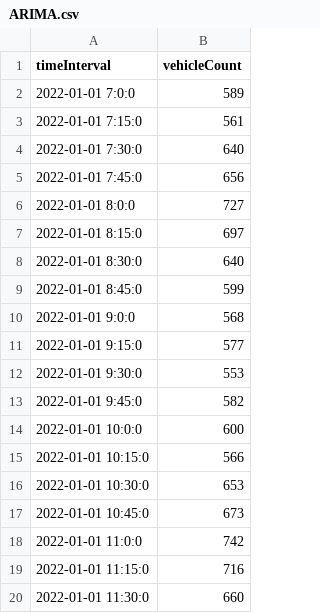
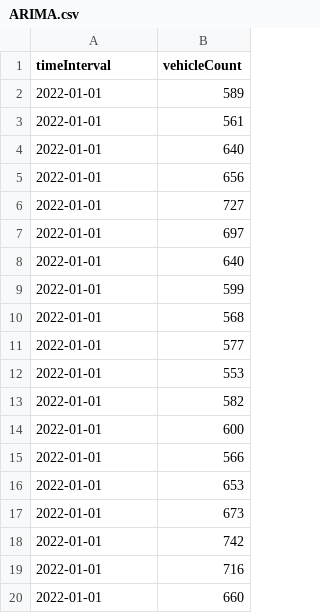
Before and after one commit to Harissh0909/Traffic-Flowrate-Data-Sheet, a CSV file: ARIMA.csv, drawn as a sheet.

Commit message:
Update ARIMA.csv

```diff
--- a/ARIMA.csv
+++ b/ARIMA.csv
@@ -1,20 +1,20 @@
 timeInterval,vehicleCount
-2022-01-01 7:0:0,589
-2022-01-01 7:15:0,561
-2022-01-01 7:30:0,640
-2022-01-01 7:45:0,656
-2022-01-01 8:0:0,727
-2022-01-01 8:15:0,697
-2022-01-01 8:30:0,640
-2022-01-01 8:45:0,599
-2022-01-01 9:0:0,568
-2022-01-01 9:15:0,577
-2022-01-01 9:30:0,553
-2022-01-01 9:45:0,582
-2022-01-01 10:0:0,600
-2022-01-01 10:15:0,566
-2022-01-01 10:30:0,653
-2022-01-01 10:45:0,673
-2022-01-01 11:0:0,742
-2022-01-01 11:15:0,716
-2022-01-01 11:30:0,660
+2022-01-01,589
+2022-01-01,561
+2022-01-01,640
+2022-01-01,656
+2022-01-01,727
+2022-01-01,697
+2022-01-01,640
+2022-01-01,599
+2022-01-01,568
+2022-01-01,577
+2022-01-01,553
+2022-01-01,582
+2022-01-01,600
+2022-01-01,566
+2022-01-01,653
+2022-01-01,673
+2022-01-01,742
+2022-01-01,716
+2022-01-01,660
```
